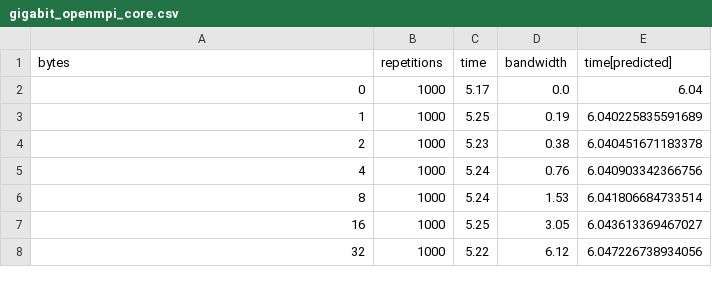
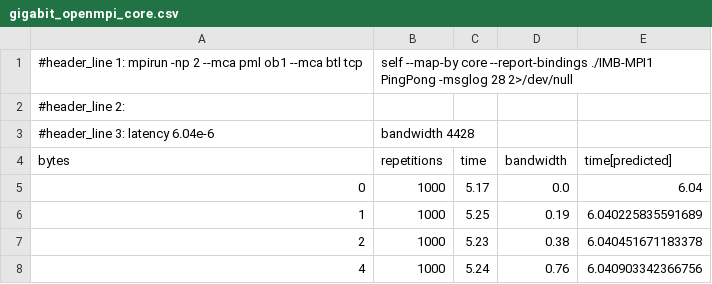
Before and after one commit to AlessandroPierro/2021Assignment01, a CSV file: section02/results/gigabit_openmpi_core.csv, drawn as a sheet; only a part is shown; the shorter side is filled out with more unchanged rows.

```diff
--- a/section02/results/gigabit_openmpi_core.csv
+++ b/section02/results/gigabit_openmpi_core.csv
@@ -1 +1,4 @@
+#header_line 1: mpirun -np 2 --mca pml ob1 --mca btl tcp,self --map-by core --report-bindings ./IMB-MPI1 PingPong -msglog 28 2>/dev/null
+#header_line 2:
+#header_line 3: latency 6.04e-6, bandwidth 4428
 bytes,repetitions,time,bandwidth,time[predicted]
```
Also changed, not shown: section02/results/gigabit_openmpi_node.csv, section02/results/gigabit_openmpi_socket.csv, 14 other files.
